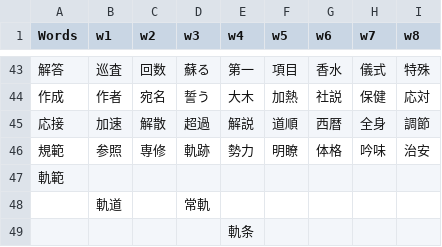
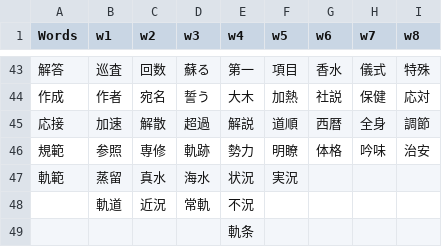
Before and after one commit to rexesian/nihongo, a CSV file: docs/rdata/Sheet 97-RNDMWV.csv, drawn as a sheet; only a part is shown, gaps mark what is left out.

```diff
--- a/docs/rdata/Sheet 97-RNDMWV.csv
+++ b/docs/rdata/Sheet 97-RNDMWV.csv
@@ -46,4 +46,4 @@ Words,w1,w2,w3,w4,w5,w6,w7,w8
 規範,参照,専修,軌跡,勢力,明瞭,体格,吟味,治安
-軌範,,,,,,,,
-,軌道,,常軌,,,,,
+軌範,蒸留,真水,海水,状況,実況,,,
+,軌道,近況,常軌,不況,,,,
 ,,,,軌条,,,,
```
Also changed, not shown: rdata/Sheet 97-RNDMWV.csv, 4 other files.
